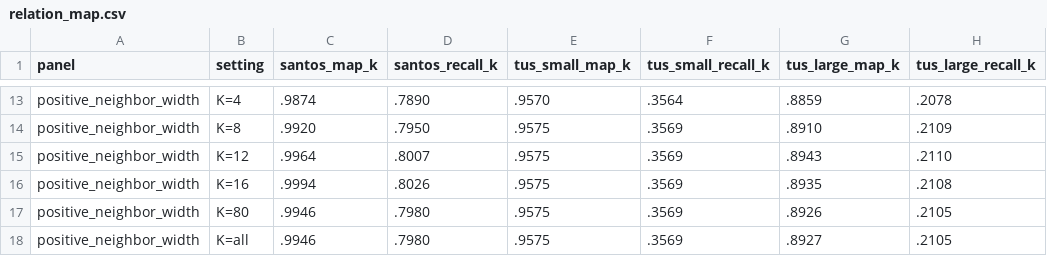
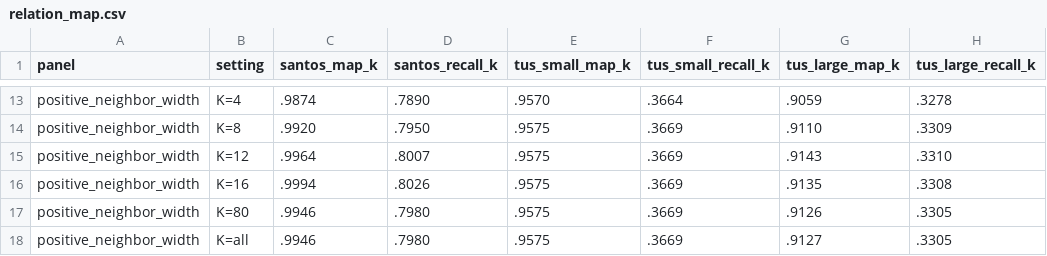
Before and after one commit to yizhuwbibabo/DGGC-anonymous-artifact, a CSV file: results/relation_map.csv, drawn as a sheet; only a part is shown, gaps mark what is left out; the diff covers the shown part only; the diff names each change by its address in the sheet, - before the commit and + after, or states it on an @@ line.

```diff
--- a/results/relation_map.csv
+++ b/results/relation_map.csv
-F13 (tus_small_recall_k): .3564
+F13 (tus_small_recall_k): .3664
-G13 (tus_large_map_k): .8859
+G13 (tus_large_map_k): .9059
-H13 (tus_large_recall_k): .2078
+H13 (tus_large_recall_k): .3278
-F14:F18 (tus_small_recall_k): .3569
+F14:F18 (tus_small_recall_k): .3669
-G14 (tus_large_map_k): .8910
+G14 (tus_large_map_k): .9110
-H14 (tus_large_recall_k): .2109
+H14 (tus_large_recall_k): .3309
-G15 (tus_large_map_k): .8943
+G15 (tus_large_map_k): .9143
-H15 (tus_large_recall_k): .2110
+H15 (tus_large_recall_k): .3310
-G16 (tus_large_map_k): .8935
+G16 (tus_large_map_k): .9135
-H16 (tus_large_recall_k): .2108
+H16 (tus_large_recall_k): .3308
-G17 (tus_large_map_k): .8926
+G17 (tus_large_map_k): .9126
-H17:H18 (tus_large_recall_k): .2105
+H17:H18 (tus_large_recall_k): .3305
-G18 (tus_large_map_k): .8927
+G18 (tus_large_map_k): .9127
```
Also changed, not shown: 33 edited cells elsewhere in this file, results/efficiency.csv, results/lambda.csv.
